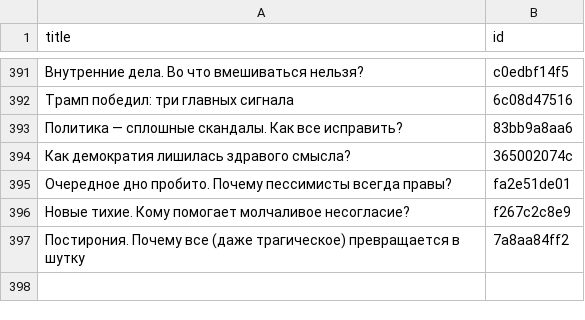
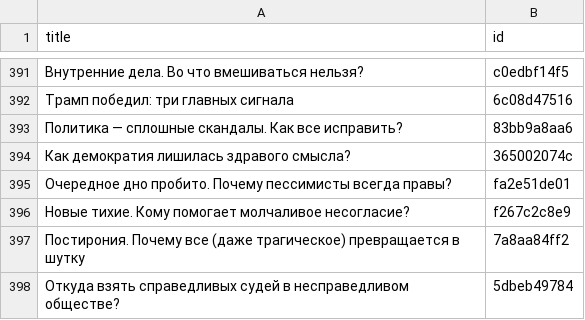
Before and after one commit to dmitriev-alex/signal-archive, a CSV file: _data/links.csv, drawn as a sheet; only a part is shown, gaps mark what is left out.

```diff
--- a/_data/links.csv
+++ b/_data/links.csv
@@ -397 +397,2 @@ title,id
 "Постирония. Почему все (даже трагическое) превращается в шутку",7a8aa84ff2
+"Откуда взять справедливых судей в несправедливом обществе?",5dbeb49784
```
